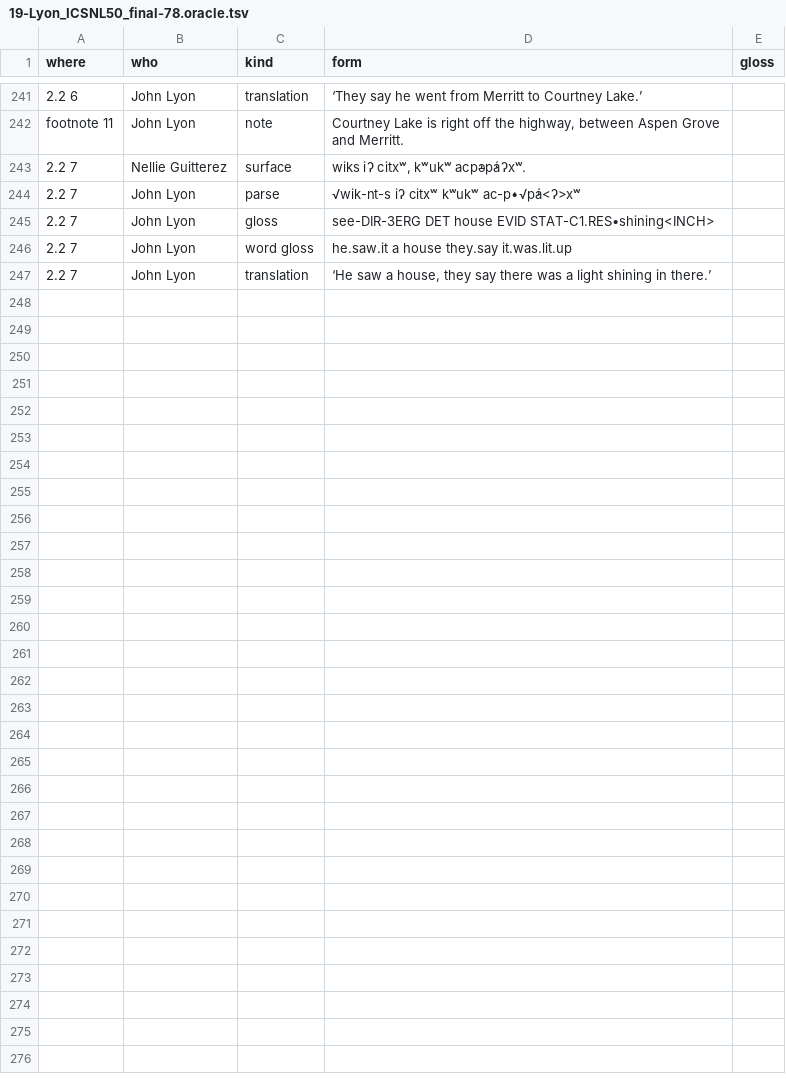
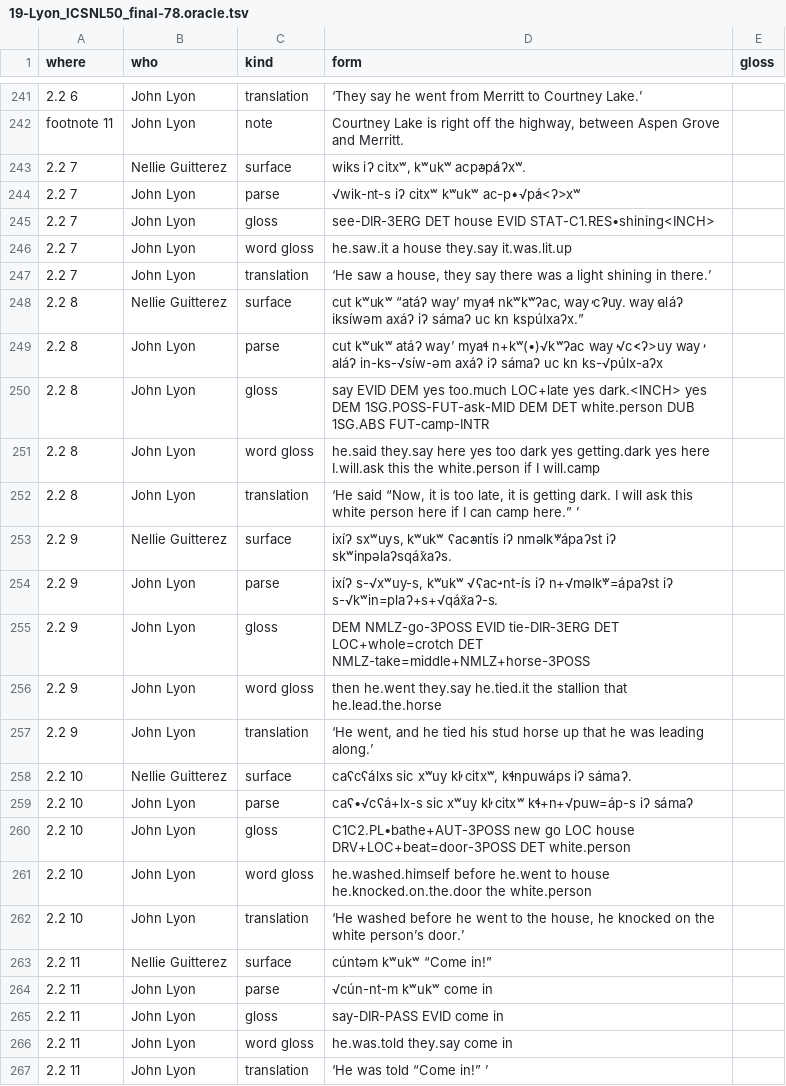
Before and after one commit to dstroy0/MMgr, a TSV file: tools/dev_env/Salishan/hand_extraction/19-Lyon_ICSNL50_final-78.oracle.tsv, drawn as a sheet; only a part is shown, gaps mark what is left out.

Commit message:
human language signature detection research

```diff
--- a/tools/dev_env/Salishan/hand_extraction/19-Lyon_ICSNL50_final-78.oracle.tsv
+++ b/tools/dev_env/Salishan/hand_extraction/19-Lyon_ICSNL50_final-78.oracle.tsv
@@ -247 +247,21 @@ footnote 11	John Lyon	note	Courtney Lake is right off the highway, between Aspen
 2.2 7	John Lyon	translation	‘He saw a house, they say there was a light shining in there.’
+2.2 8	Nellie Guitterez	surface	cut kʷukʷ “atáʔ way’ myaɬ nkʷkʷʔac, way̓ c̓ʔuy. way̓ aláʔ iksíwəm axáʔ iʔ sámaʔ uc kn kspúlxaʔx.”
+2.2 8	John Lyon	parse	cut kʷukʷ atáʔ way’ myaɬ n+kʷ(•)√kʷʔac way̓ √c̓<ʔ>uy way̓ aláʔ in-ks-√síw-əm axáʔ iʔ sámaʔ uc kn ks-√púlx-aʔx
+2.2 8	John Lyon	gloss	say EVID DEM yes too.much LOC+late yes dark.<INCH> yes DEM 1SG.POSS-FUT-ask-MID DEM DET white.person DUB 1SG.ABS FUT-camp-INTR
+2.2 8	John Lyon	word gloss	he.said they.say here yes too dark yes getting.dark yes here I.will.ask this the white.person if I will.camp
+2.2 8	John Lyon	translation	‘He said “Now, it is too late, it is getting dark. I will ask this white person here if I can camp here.” ’
+2.2 9	Nellie Guitterez	surface	ixíʔ sxʷuys, kʷukʷ ʕac̓əntís iʔ nməlk̓ʷápaʔst iʔ skʷinpəlaʔsqáx̌aʔs.
+2.2 9	John Lyon	parse	ixíʔ s-√xʷuy-s, kʷukʷ √ʕac̓-nt-ís iʔ n+√məlk̓ʷ=ápaʔst iʔ s-√kʷin=plaʔ+s+√qáx̌aʔ-s.
+2.2 9	John Lyon	gloss	DEM NMLZ-go-3POSS EVID tie-DIR-3ERG DET LOC+whole=crotch DET NMLZ-take=middle+NMLZ+horse-3POSS
+2.2 9	John Lyon	word gloss	then he.went they.say he.tied.it the stallion that he.lead.the.horse
+2.2 9	John Lyon	translation	‘He went, and he tied his stud horse up that he was leading along.’
+2.2 10	Nellie Guitterez	surface	caʕcʕálxs sic xʷuy k̓l citxʷ, k̓ɬnpuwáps iʔ sámaʔ.
+2.2 10	John Lyon	parse	caʕ•√cʕá+lx-s sic xʷuy k̓l citxʷ k̓ɬ+n+√puw=áp-s iʔ sámaʔ
+2.2 10	John Lyon	gloss	C1C2.PL•bathe+AUT-3POSS new go LOC house DRV+LOC+beat=door-3POSS DET white.person
+2.2 10	John Lyon	word gloss	he.washed.himself before he.went to house he.knocked.on.the.door the white.person
+2.2 10	John Lyon	translation	‘He washed before he went to the house, he knocked on the white person’s door.’
+2.2 11	Nellie Guitterez	surface	cúntəm kʷukʷ “Come in!”
+2.2 11	John Lyon	parse	√cún-nt-m kʷukʷ come in
+2.2 11	John Lyon	gloss	say-DIR-PASS EVID come in
+2.2 11	John Lyon	word gloss	he.was.told they.say come in
+2.2 11	John Lyon	translation	‘He was told “Come in!” ’
```
